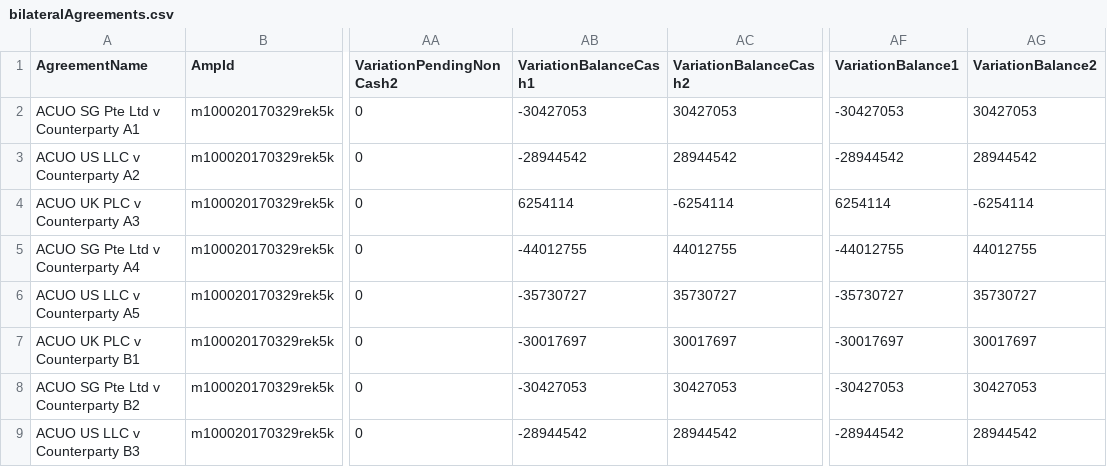
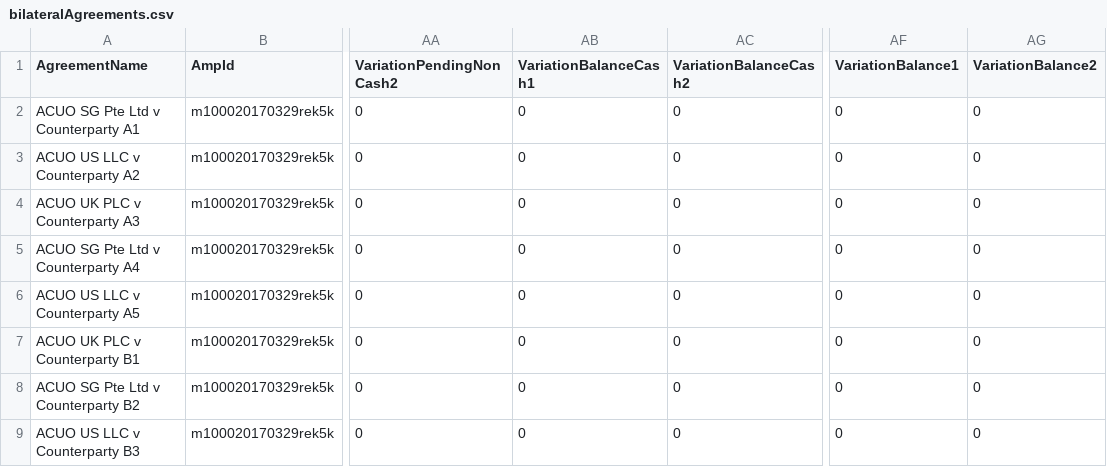
Before and after one commit to AcuoFS/acuo-data, a CSV file: graph-data/csv/bilateralAgreements.csv, drawn as a sheet; only a part is shown, gaps mark what is left out; the diff covers the shown part only; the diff names each change by its address in the sheet, - before the commit and + after, or states it on an @@ line.

Commit message:
OW-535 set balances to zero

```diff
--- a/graph-data/csv/bilateralAgreements.csv
+++ b/graph-data/csv/bilateralAgreements.csv
-AB2 (VariationBalanceCash1): -30427053
+AB2 (VariationBalanceCash1): 0
-AC2 (VariationBalanceCash2): 30427053
+AC2 (VariationBalanceCash2): 0
-AF2 (VariationBalance1): -30427053
+AF2 (VariationBalance1): 0
-AG2 (VariationBalance2): 30427053
+AG2 (VariationBalance2): 0
-AB3 (VariationBalanceCash1): -28944542
+AB3 (VariationBalanceCash1): 0
-AC3 (VariationBalanceCash2): 28944542
+AC3 (VariationBalanceCash2): 0
-AF3 (VariationBalance1): -28944542
+AF3 (VariationBalance1): 0
-AG3 (VariationBalance2): 28944542
+AG3 (VariationBalance2): 0
-AB4 (VariationBalanceCash1): 6254114
+AB4 (VariationBalanceCash1): 0
-AC4 (VariationBalanceCash2): -6254114
+AC4 (VariationBalanceCash2): 0
-AF4 (VariationBalance1): 6254114
+AF4 (VariationBalance1): 0
-AG4 (VariationBalance2): -6254114
+AG4 (VariationBalance2): 0
-AB5 (VariationBalanceCash1): -44012755
+AB5 (VariationBalanceCash1): 0
-AC5 (VariationBalanceCash2): 44012755
+AC5 (VariationBalanceCash2): 0
-AF5 (VariationBalance1): -44012755
+AF5 (VariationBalance1): 0
-AG5 (VariationBalance2): 44012755
+AG5 (VariationBalance2): 0
-AB6 (VariationBalanceCash1): -35730727
+AB6 (VariationBalanceCash1): 0
-AC6 (VariationBalanceCash2): 35730727
+AC6 (VariationBalanceCash2): 0
-AF6 (VariationBalance1): -35730727
+AF6 (VariationBalance1): 0
-AG6 (VariationBalance2): 35730727
+AG6 (VariationBalance2): 0
-AB7 (VariationBalanceCash1): -30017697
+AB7 (VariationBalanceCash1): 0
-AC7 (VariationBalanceCash2): 30017697
+AC7 (VariationBalanceCash2): 0
-AF7 (VariationBalance1): -30017697
+AF7 (VariationBalance1): 0
-AG7 (VariationBalance2): 30017697
+AG7 (VariationBalance2): 0
-AB8 (VariationBalanceCash1): -30427053
+AB8 (VariationBalanceCash1): 0
-AC8 (VariationBalanceCash2): 30427053
+AC8 (VariationBalanceCash2): 0
-AF8 (VariationBalance1): -30427053
+AF8 (VariationBalance1): 0
-AG8 (VariationBalance2): 30427053
+AG8 (VariationBalance2): 0
-AB9 (VariationBalanceCash1): -28944542
+AB9 (VariationBalanceCash1): 0
-AC9 (VariationBalanceCash2): 28944542
+AC9 (VariationBalanceCash2): 0
-AF9 (VariationBalance1): -28944542
+AF9 (VariationBalance1): 0
-AG9 (VariationBalance2): 28944542
+AG9 (VariationBalance2): 0
```
Also changed, not shown: 88 edited cells elsewhere in this file, graph-data/csv/clearedAgreements.csv.
